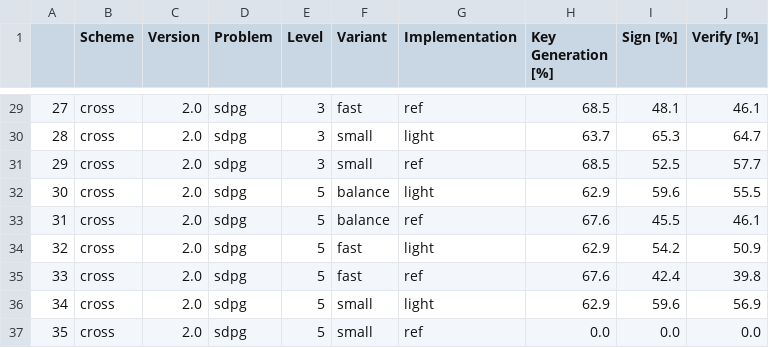
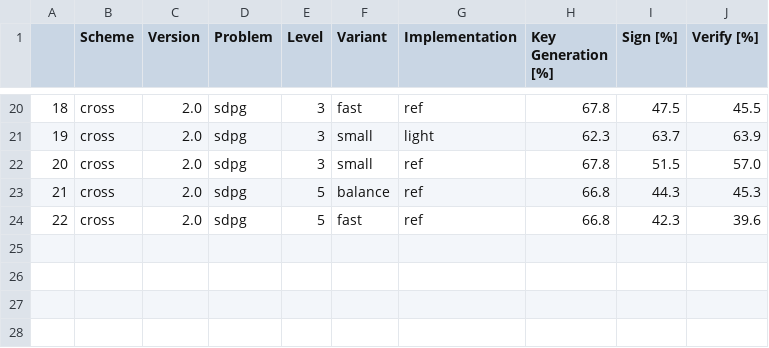
Before and after one commit to harry-hart/pqm4-LightCROSS, a CSV file: results/RAW-Hashing_Evaluation-Signature_Schemes.csv, drawn as a sheet; only a part is shown, gaps mark what is left out; removed rows and columns are numbered as before the commit, all else as after; the diff covers the shown part only; the diff names each change by its address in the sheet, - before the commit and + after, or states it on an @@ line.

```diff
--- a/results/RAW-Hashing_Evaluation-Signature_Schemes.csv
+++ b/results/RAW-Hashing_Evaluation-Signature_Schemes.csv
@@ column A renumbered between rows 8 and 24 @@
-H20 (Key Generation [%]): 68.5
+H20 (Key Generation [%]): 67.8
-I20 (Sign [%]): 48.1
+I20 (Sign [%]): 47.5
-J20 (Verify [%]): 46.1
+J20 (Verify [%]): 45.5
-H21 (Key Generation [%]): 63.7
+H21 (Key Generation [%]): 62.3
-I21 (Sign [%]): 65.3
+I21 (Sign [%]): 63.7
-J21 (Verify [%]): 64.7
+J21 (Verify [%]): 63.9
-H22 (Key Generation [%]): 68.5
+H22 (Key Generation [%]): 67.8
-I22 (Sign [%]): 52.5
+I22 (Sign [%]): 51.5
-J22 (Verify [%]): 57.7
+J22 (Verify [%]): 57.0
-row 32: 30 | cross | 2.0 | sdpg | 5 | balance | light | 62.9 | 59.6 | 55.5
-H23 (Key Generation [%]): 67.6
+H23 (Key Generation [%]): 66.8
-I23 (Sign [%]): 45.5
+I23 (Sign [%]): 44.3
-J23 (Verify [%]): 46.1
+J23 (Verify [%]): 45.3
-row 34: 32 | cross | 2.0 | sdpg | 5 | fast | light | 62.9 | 54.2 | 50.9
-H24 (Key Generation [%]): 67.6
+H24 (Key Generation [%]): 66.8
-I24 (Sign [%]): 42.4
+I24 (Sign [%]): 42.3
-J24 (Verify [%]): 39.8
+J24 (Verify [%]): 39.6
-row 36: 34 | cross | 2.0 | sdpg | 5 | small | light | 62.9 | 59.6 | 56.9
-row 37: 35 | cross | 2.0 | sdpg | 5 | small | ref | 0.0 | 0.0 | 0.0
```
Also changed, not shown: 9 removed rows and 53 edited cells elsewhere in this file, results/Hashing_Evaluation-Signature_Schemes.csv, results/RAW-Memory_Evaluation-Signature_Schemes.csv, 6 other files.
